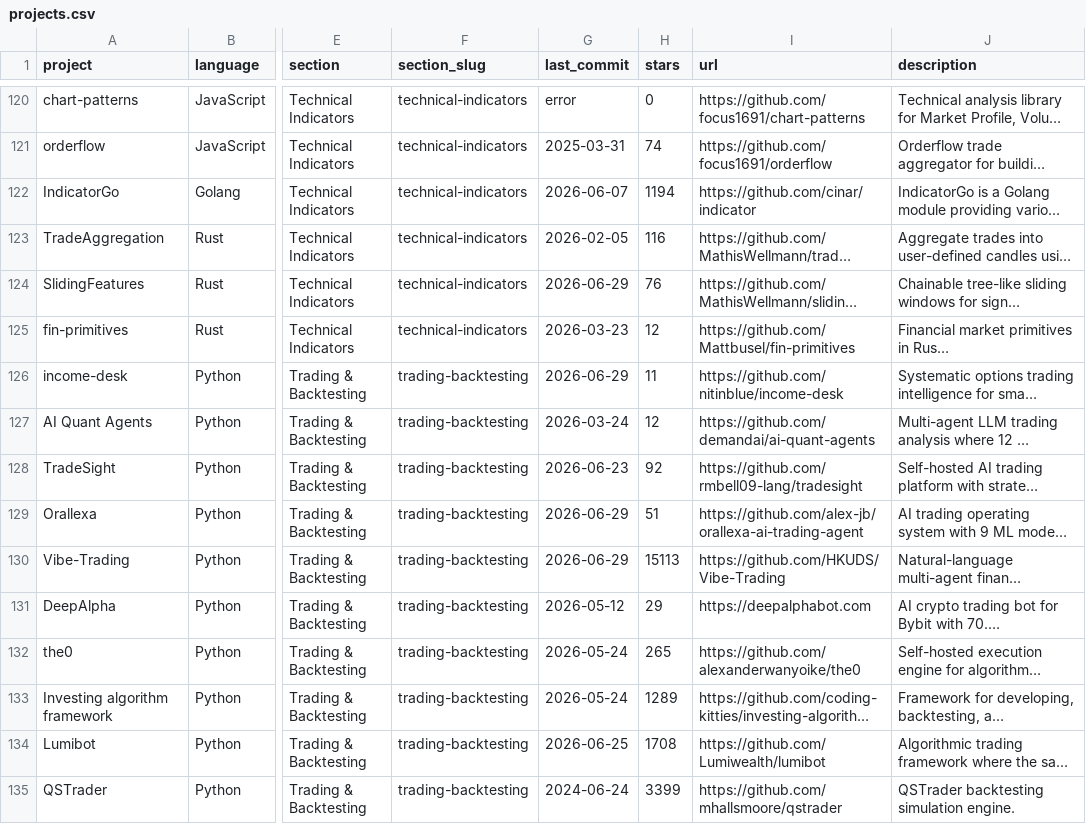
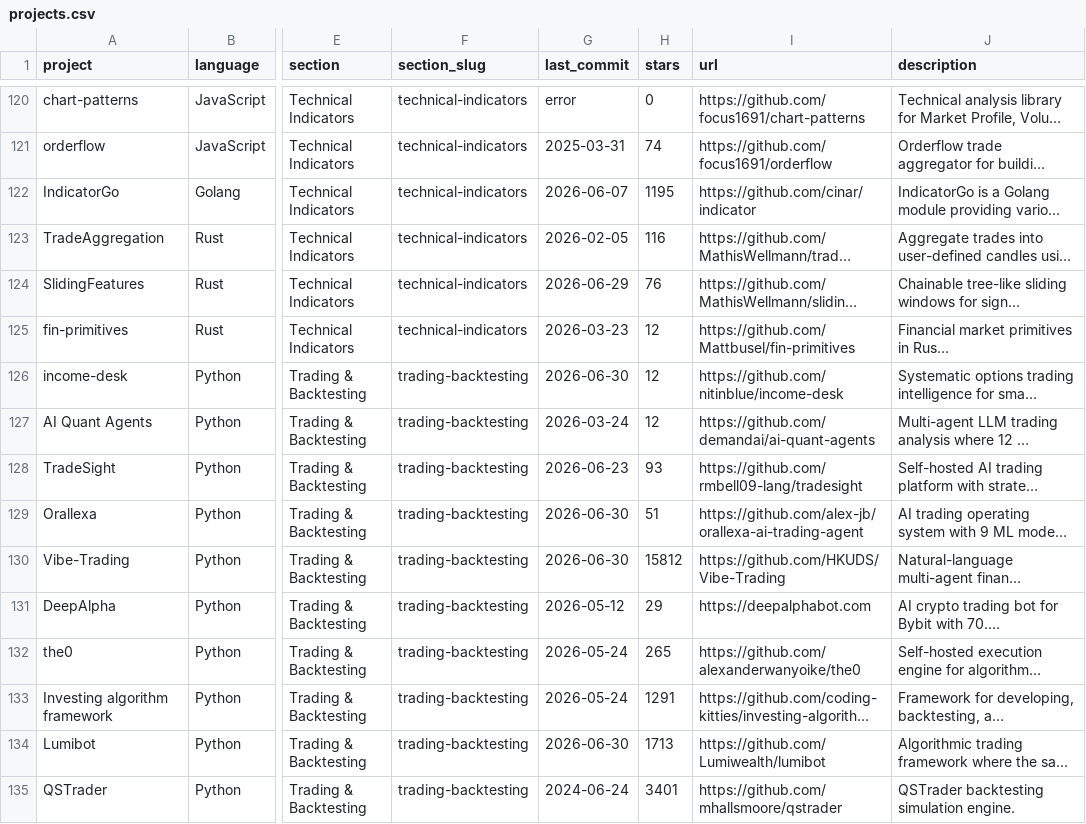
Before and after one commit to aspir123/awesome-quant, a CSV file: projects.csv, drawn as a sheet; only a part is shown, gaps mark what is left out; long unchanged cells end in …; the diff covers the shown part only; the diff names each change by its address in the sheet, - before the commit and + after, or states it on an @@ line.

```diff
--- a/projects.csv
+++ b/projects.csv
-H122 (stars): 1194
+H122 (stars): 1195
-G126 (last_commit): 2026-06-29
+G126 (last_commit): 2026-06-30
-H126 (stars): 11
+H126 (stars): 12
-H128 (stars): 92
+H128 (stars): 93
-G129:G130 (last_commit): 2026-06-29
+G129:G130 (last_commit): 2026-06-30
-H130 (stars): 15113
+H130 (stars): 15812
-H133 (stars): 1289
+H133 (stars): 1291
-G134 (last_commit): 2026-06-25
+G134 (last_commit): 2026-06-30
-H134 (stars): 1708
+H134 (stars): 1713
-H135 (stars): 3399
+H135 (stars): 3401
```
Also changed, not shown: 128 edited cells elsewhere in this file, 1 other file.
